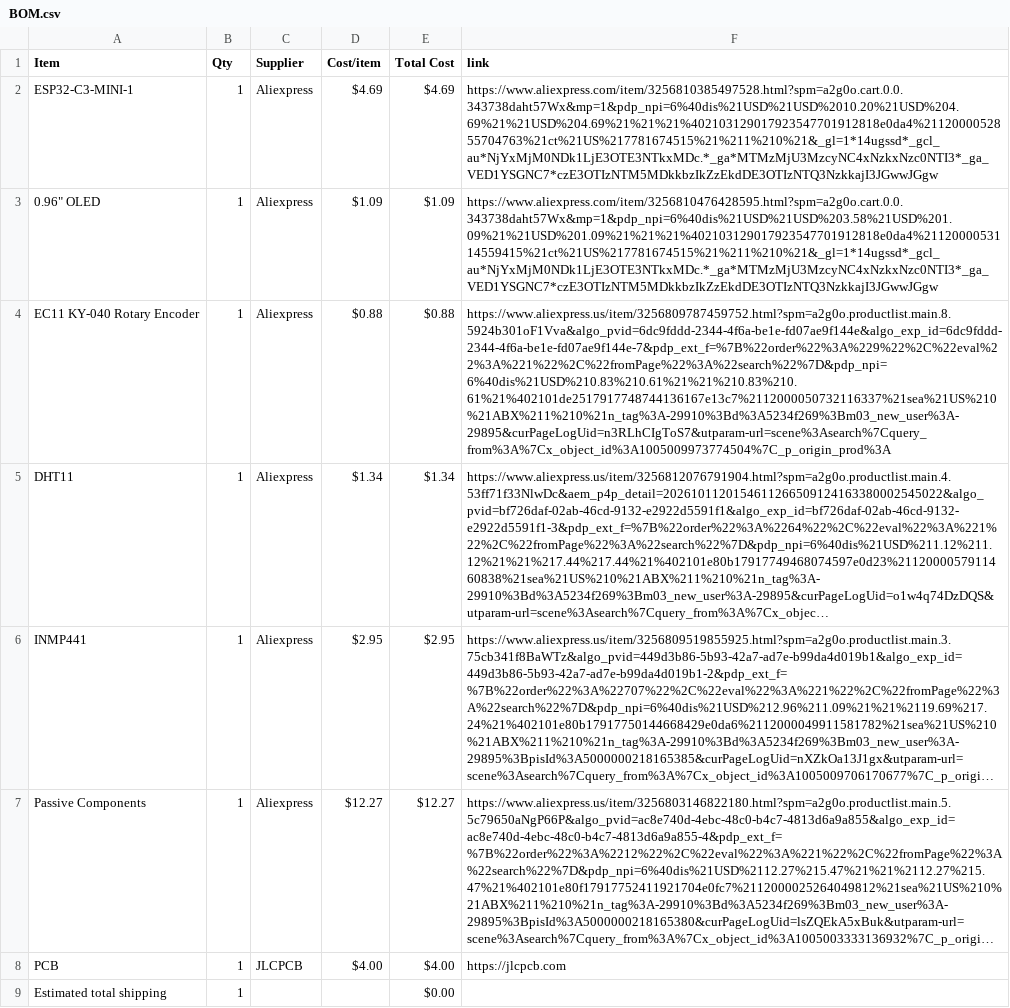
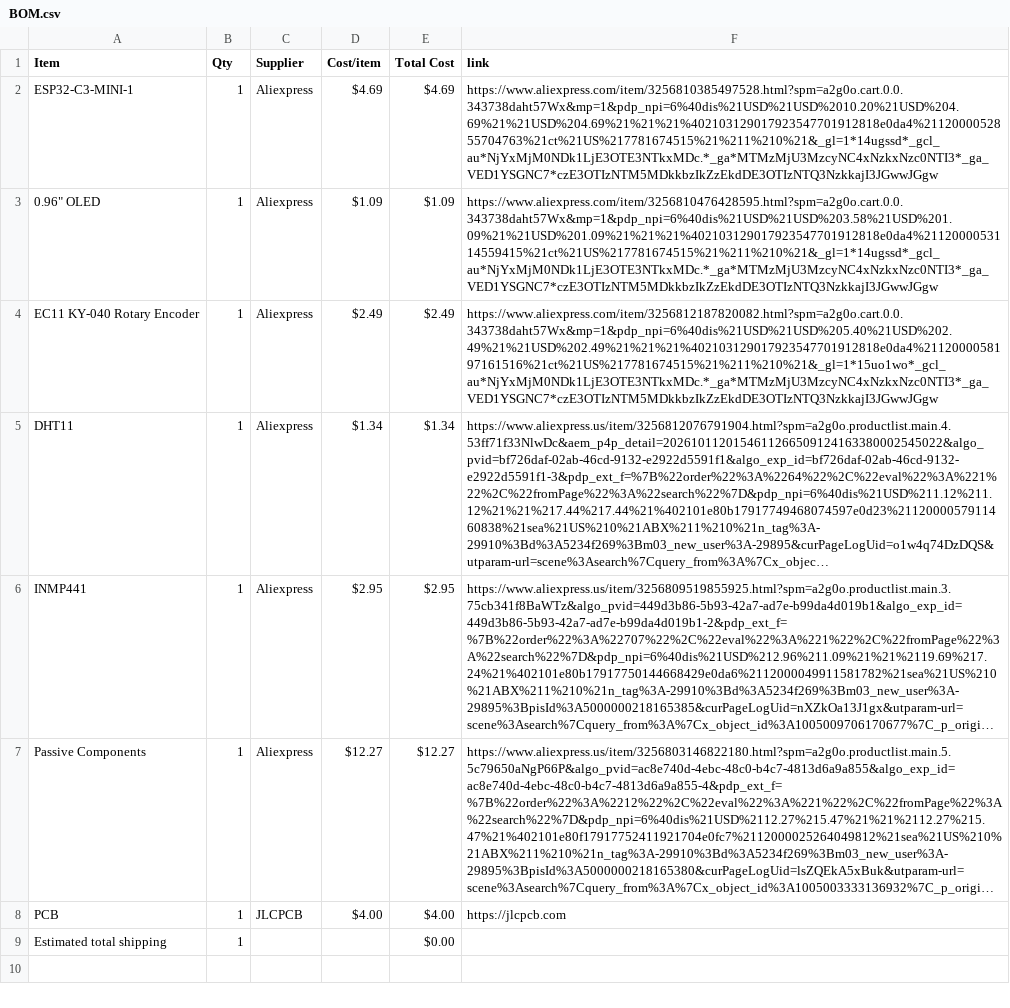
Before and after one commit to kurone741/tamago, a CSV file: BOM.csv, drawn as a sheet; long unchanged cells end in …; the diff names each change by its address in the sheet, - before the commit and + after, or states it on an @@ line.

Commit message:
Sync tamago from Half Life

```diff
--- a/BOM.csv
+++ b/BOM.csv
-D4 (Cost/item): $0.88
+D4 (Cost/item): $2.49
-E4 (Total Cost): $0.88
+E4 (Total Cost): $2.49
-F4 (link): https://www.aliexpress.us/item/3256809787459752.html?spm=a2g0o.productlist.main.8.5924b301oF1Vva&algo_pvid=6dc9fddd-2344-4f6a-be1e-fd07ae9f144e&algo_exp_id=6dc9fddd-2344-4f6a-be1e-fd07ae9f144e-7&pdp_ext_f=%7B%22order%22%3A%229%22%2C%22eval%22%3A%221%22%2C%22fromPage%22%3A%22search%22%7D&pdp_npi=6%40dis%21USD%210.83%210.61%21%21%210.83%210.61%21%402101de2517917748744136167e13c7%2112000050732116337%21sea%21US%210%21ABX%211%210%21n_tag%3A-29910%3Bd%3A5234f269%3Bm03_new_user%3A-29895&curPageLogUid=n3RLhCIgToS7&utparam-url=scene%3Asearch%7Cquery_from%3A%7Cx_object_id%3A1005009973774504%7C_p_origin_prod%3A
+F4 (link): https://www.aliexpress.com/item/3256812187820082.html?spm=a2g0o.cart.0.0.343738daht57Wx&mp=1&pdp_npi=6%40dis%21USD%21USD%205.40%21USD%202.49%21%21USD%202.49%21%21%21%402103129017923547701912818e0da4%2112000058197161516%21ct%21US%217781674515%21%211%210%21&_gl=1*15uo1wo*_gcl_au*NjYxMjM0NDk1LjE3OTE3NTkxMDc.*_ga*MTMzMjU3MzcyNC4xNzkxNzc0NTI3*_ga_VED1YSGNC7*czE3OTIzNTM5MDkkbzIkZzEkdDE3OTIzNTQ3NzkkajI3JGwwJGgw
```
